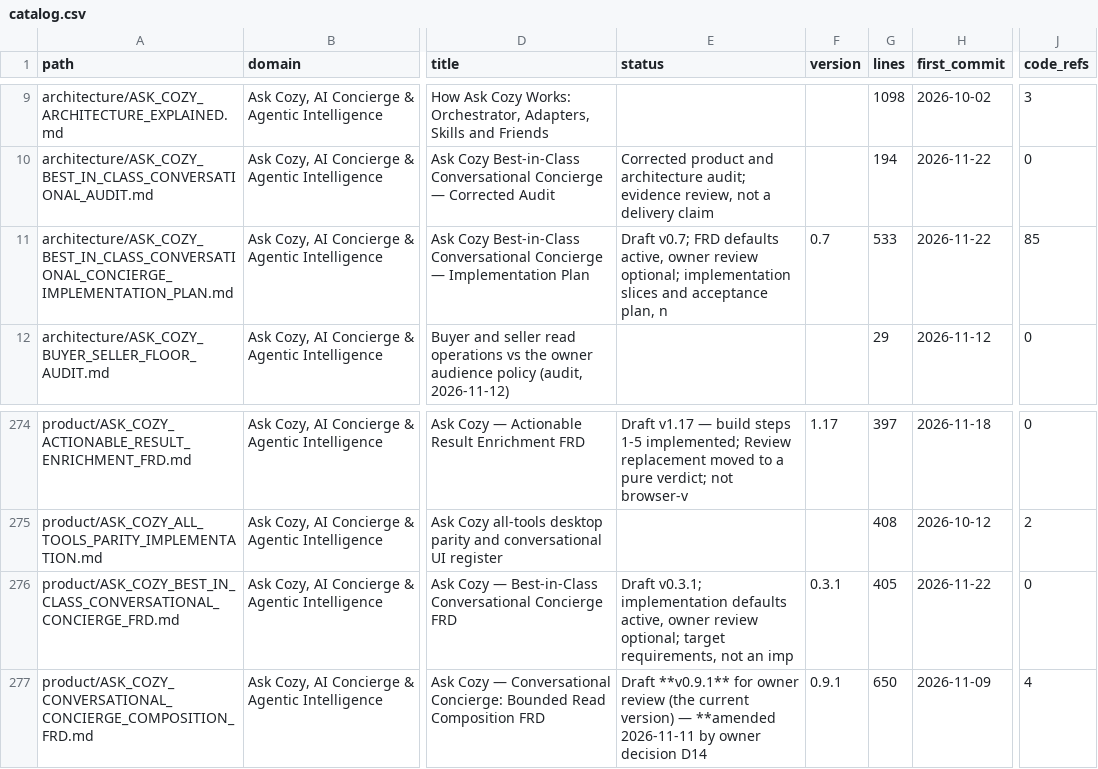
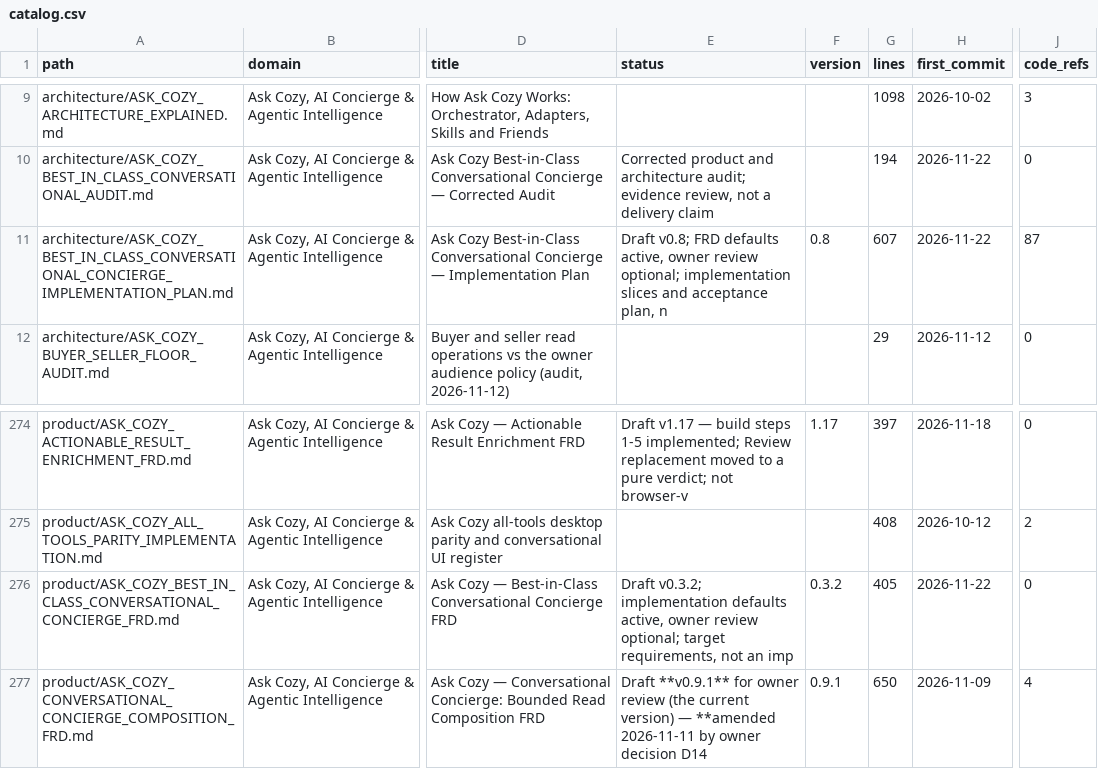
Before and after one commit to madhuboyin/contract-to-cozy1, a CSV file: docs/library/catalog.csv, drawn as a sheet; only a part is shown, gaps mark what is left out; the diff names each change by its address in the sheet, - before the commit and + after, or states it on an @@ line.

```diff
--- a/docs/library/catalog.csv
+++ b/docs/library/catalog.csv
-E11 (status): Draft v0.7; FRD defaults…
+E11 (status): Draft v0.8; FRD defaults…
-F11 (version): 0.7
+F11 (version): 0.8
-G11 (lines): 533
+G11 (lines): 607
-J11 (code_refs): 85
+J11 (code_refs): 87
-E276 (status): Draft v0.3.1; implementation defaults…
+E276 (status): Draft v0.3.2; implementation defaults…
-F276 (version): 0.3.1
+F276 (version): 0.3.2
```
Also changed, not shown: 3 other files.
